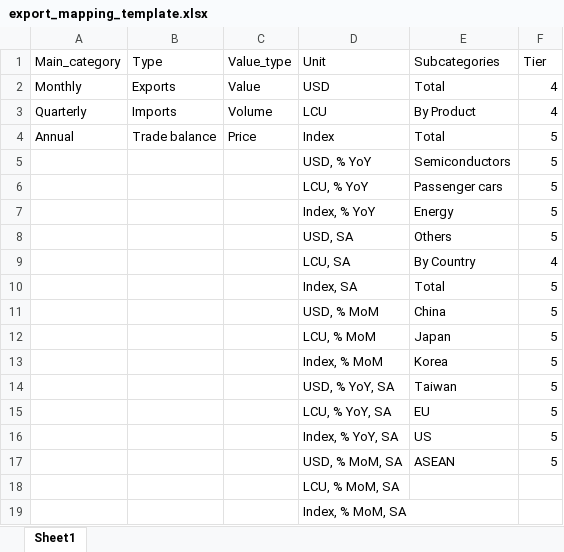
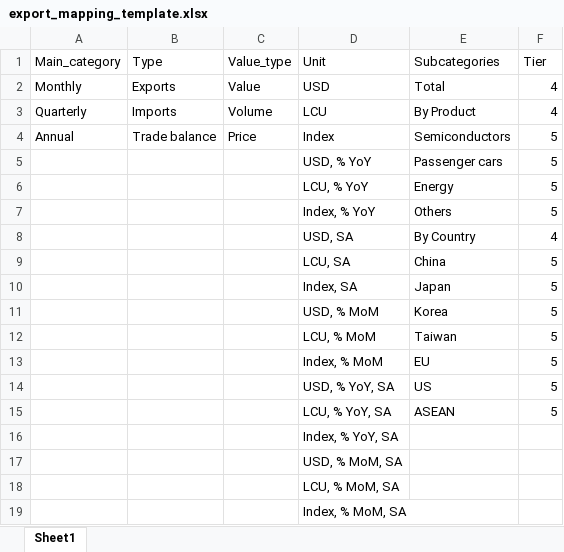
Before and after one commit to Paul-Edward-C/econ-db, an Excel workbook: app/db/mapping/export/export_mapping_template.xlsx, sheet Sheet1, drawn as a sheet; values as stored, in another font and other column widths than the file's, no borders; removed rows and columns are numbered as before the commit, all else as after; the diff names each change by its address in the sheet, - before the commit and + after, or states it on an @@ line.

Commit message:
0501 Formal commit
This version fixes three bugs:
1. New export matching algo
2. New category select names
3. CSS file with note

```diff
--- a/app/db/mapping/export/export_mapping_template.xlsx (sheet Sheet1)
+++ b/app/db/mapping/export/export_mapping_template.xlsx (sheet Sheet1)
-E4 (Subcategories): Total
+E4 (Subcategories): Semiconductors
-row 5:  |  |  | USD, % YoY | Semiconductors | 5
-D5 (Unit): LCU, % YoY
+D5 (Unit): USD, % YoY
-D6 (Unit): Index, % YoY
+D6 (Unit): LCU, % YoY
-D7 (Unit): USD, SA
+D7 (Unit): Index, % YoY
-D8 (Unit): LCU, SA
+D8 (Unit): USD, SA
-row 10:  |  |  | Index, SA | Total | 5
-D9 (Unit): USD, % MoM
+D9 (Unit): LCU, SA
-D10 (Unit): LCU, % MoM
+D10 (Unit): Index, SA
-D11 (Unit): Index, % MoM
+D11 (Unit): USD, % MoM
-D12 (Unit): USD, % YoY, SA
+D12 (Unit): LCU, % MoM
-D13 (Unit): LCU, % YoY, SA
+D13 (Unit): Index, % MoM
-D14 (Unit): Index, % YoY, SA
+D14 (Unit): USD, % YoY, SA
-D15 (Unit): USD, % MoM, SA
+D15 (Unit): LCU, % YoY, SA
+row 16:  |  |  | Index, % YoY, SA
+row 17:  |  |  | USD, % MoM, SA
```
Also changed, not shown: 23 other files.
